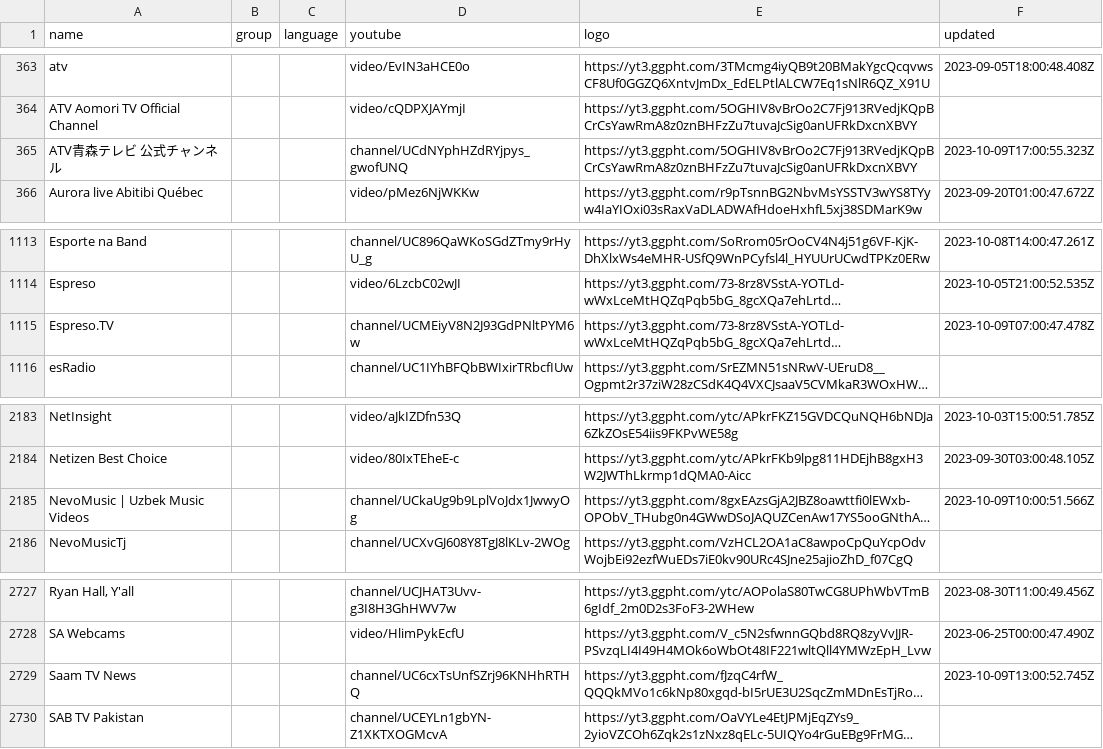
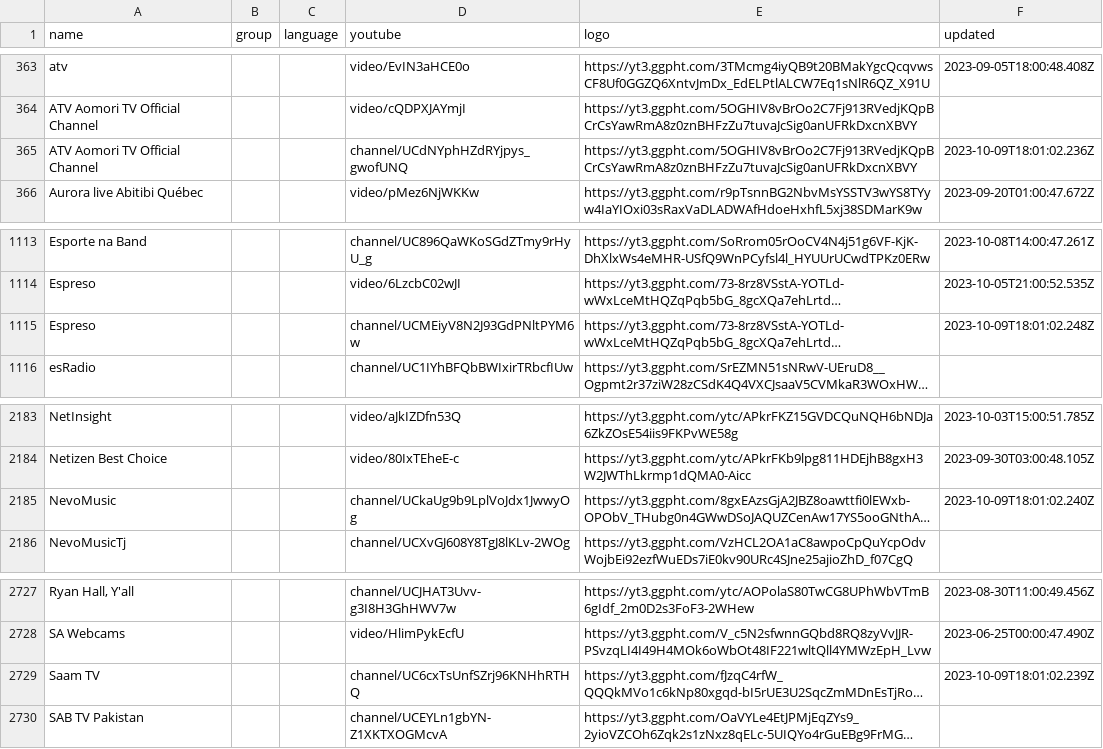
Before and after one commit to Navezjt/Navez-ST, a CSV file: channels.csv, drawn as a sheet; only a part is shown, gaps mark what is left out; long unchanged cells end in …; the diff covers the shown part only; the diff names each change by its address in the sheet, - before the commit and + after, or states it on an @@ line.

```diff
--- a/channels.csv
+++ b/channels.csv
-A365 (name): ATV青森テレビ 公式チャンネル
+A365 (name): ATV Aomori TV Official Channel
-F365 (updated): 2023-10-09T17:00:55.323Z
+F365 (updated): 2023-10-09T18:01:02.236Z
-A1115 (name): Espreso.TV
+A1115 (name): Espreso
-F1115 (updated): 2023-10-09T07:00:47.478Z
+F1115 (updated): 2023-10-09T18:01:02.248Z
-A2185 (name): NevoMusic | Uzbek Music Videos
+A2185 (name): NevoMusic
-F2185 (updated): 2023-10-09T10:00:51.566Z
+F2185 (updated): 2023-10-09T18:01:02.240Z
-A2729 (name): Saam TV News
+A2729 (name): Saam TV
-F2729 (updated): 2023-10-09T13:00:52.745Z
+F2729 (updated): 2023-10-09T18:01:02.239Z
```
Also changed, not shown: 3 added rows, 3 removed rows and 2 edited cells elsewhere in this file.
